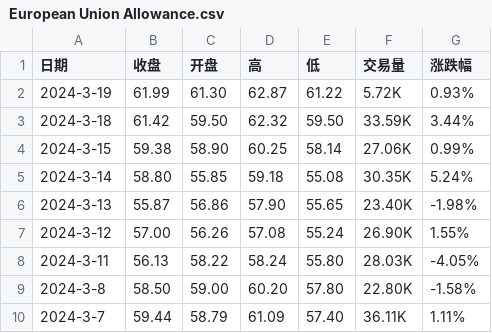
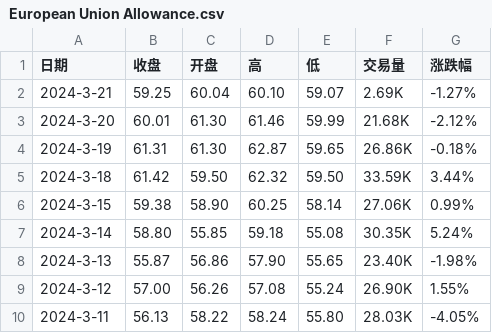
Before and after one commit to huanhuanbass/EUA, a CSV file: European Union Allowance.csv, drawn as a sheet; only a part is shown; the shorter side is filled out with more unchanged rows.

```diff
--- a/European Union Allowance.csv
+++ b/European Union Allowance.csv
@@ -1,3 +1,5 @@
 "日期","收盘","开盘","高","低","交易量","涨跌幅"
-"2024-3-19","61.99","61.30","62.87","61.22","5.72K","0.93%"
+"2024-3-21","59.25","60.04","60.10","59.07","2.69K","-1.27%"
+"2024-3-20","60.01","61.30","61.46","59.99","21.68K","-2.12%"
+"2024-3-19","61.31","61.30","62.87","59.65","26.86K","-0.18%"
 "2024-3-18","61.42","59.50","62.32","59.50","33.59K","3.44%"
```
Also changed, not shown: Historical data - EUA Price.csv.
